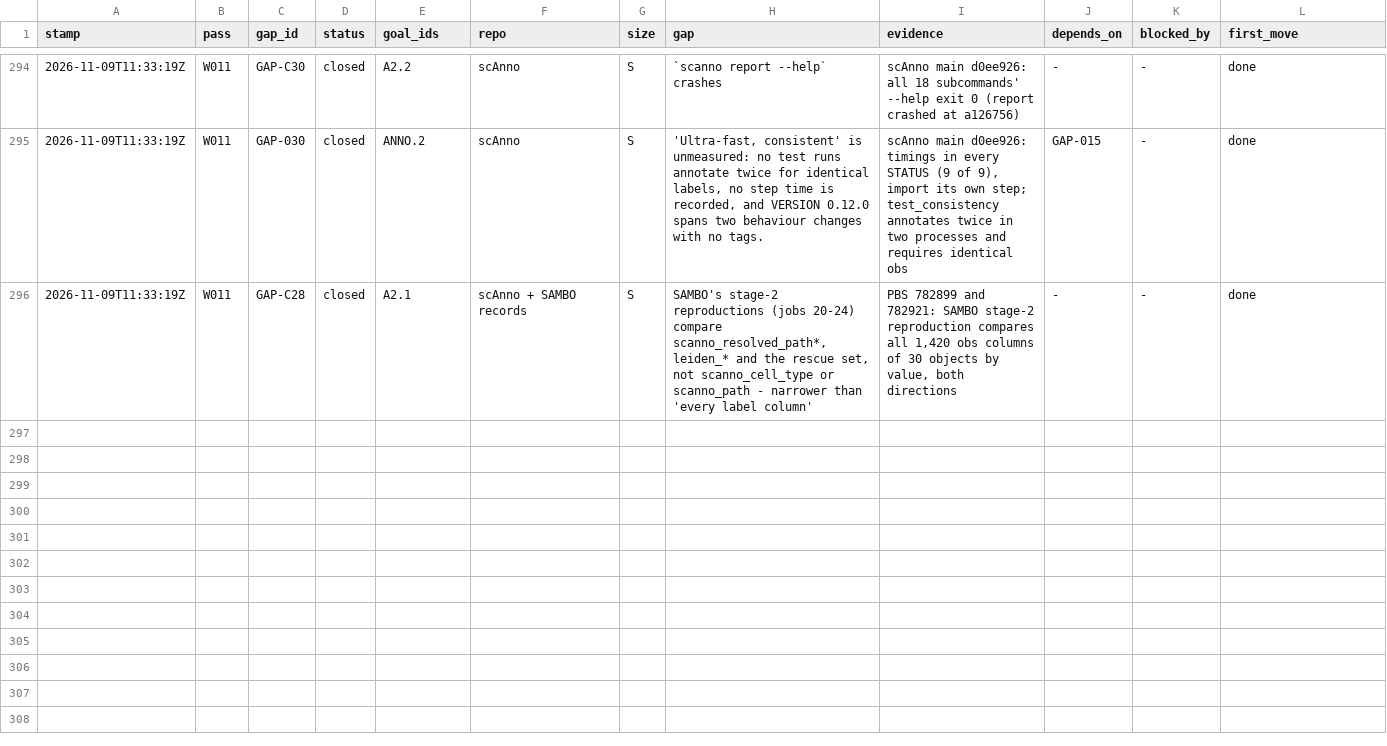
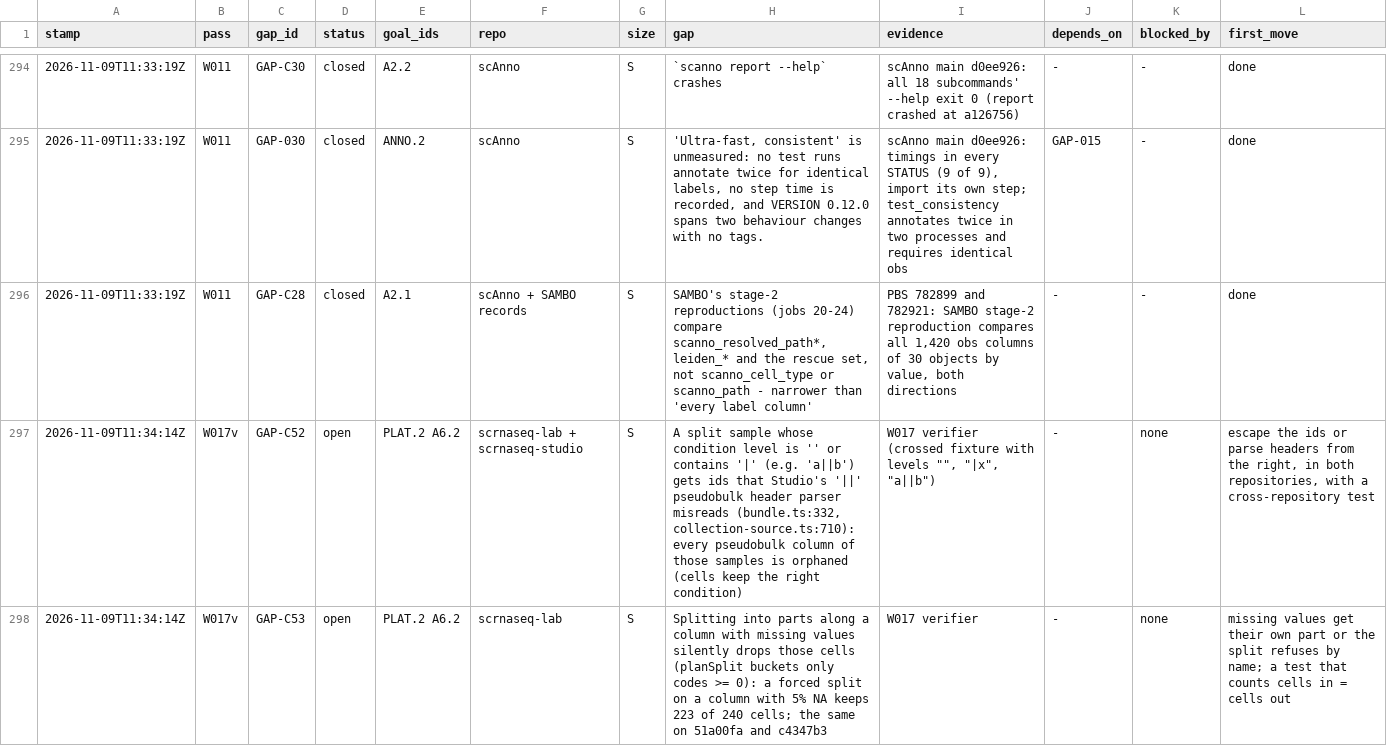
Before and after one commit to JiaenLin/single-cell-harness, a TSV file: autodev/ledger/gaps.tsv, drawn as a sheet; only a part is shown, gaps mark what is left out; the diff names each change by its address in the sheet, - before the commit and + after, or states it on an @@ line.

```diff
--- a/autodev/ledger/gaps.tsv
+++ b/autodev/ledger/gaps.tsv
+row 297: 2026-11-09T11:34:14Z | W017v | GAP-C52 | open | PLAT.2 A6.2 | scrnaseq-lab + scrnaseq-studio | S | A split sample whose condition level is '' or contains '|' (e.g. 'a||b') gets ids that Studio's '||' pseudobulk header parser misreads (bundle.ts:332, collection-source.ts:710): every pseudobulk column of those samples is orphaned (cells keep the right condition) | W017 verifier (crossed fixture with levels "", "|x", "a||b") | - | none | escape the ids or parse headers from the right, in both repositories, with a cross-repository test
+row 298: 2026-11-09T11:34:14Z | W017v | GAP-C53 | open | PLAT.2 A6.2 | scrnaseq-lab | S | Splitting into parts along a column with missing values silently drops those cells (planSplit buckets only codes >= 0): a forced split on a column with 5% NA keeps 223 of 240 cells; the same on 51a00fa and c4347b3 | W017 verifier | - | none | missing values get their own part or the split refuses by name; a test that counts cells in = cells out
```
Also changed, not shown: autodev/ledger/waves.tsv, 1 other file.
